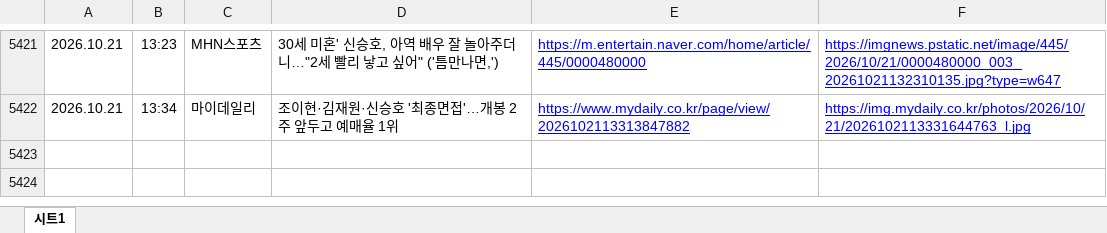
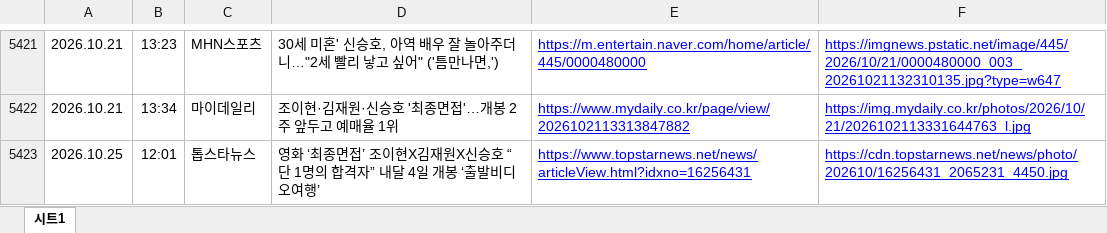
Before and after one commit to shinsholabs/ordinarydayswithshinsh, an Excel workbook: data/named.xlsx, sheet 시트1, drawn as a sheet; only a part is shown, gaps mark what is left out; values as stored, in another font and other column widths than the file's, no borders; charts and pictures not drawn; the diff names each change by its address in the sheet, - before the commit and + after, or states it on an @@ line.

```diff
--- a/data/named.xlsx (sheet 시트1)
+++ b/data/named.xlsx (sheet 시트1)
+row 5423: 2026.10.25 | 12:01 | 톱스타뉴스 | 영화 ‘최종면접’ 조이현X김재원X신승호 “단 1명의 합격자” 내달 4일 개봉 ‘출발비디오여행’ | https://www.topstarnews.net/news/articleView.html?idxno=16256431 | https://cdn.topstarnews.net/news/photo/202610/16256431_2065231_4450.jpg
```
Also changed, not shown: 1 other file.
